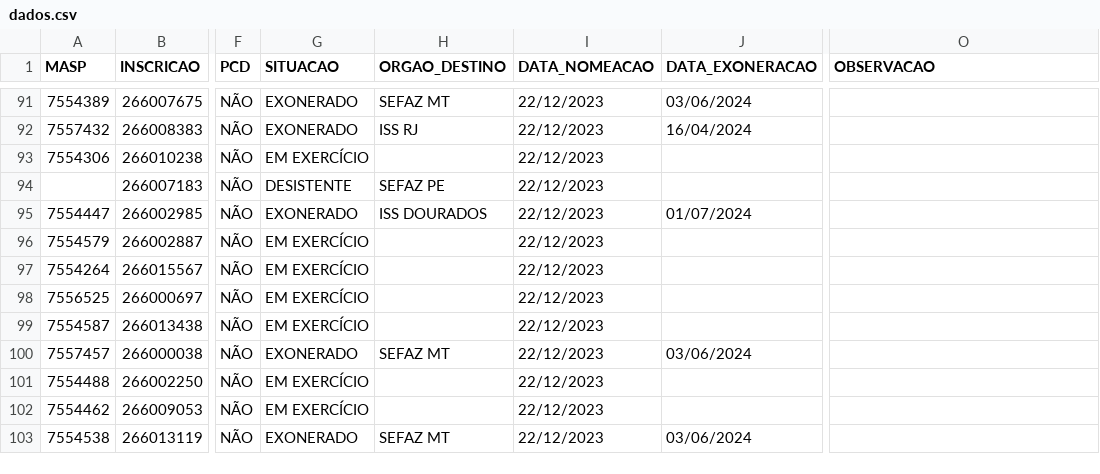
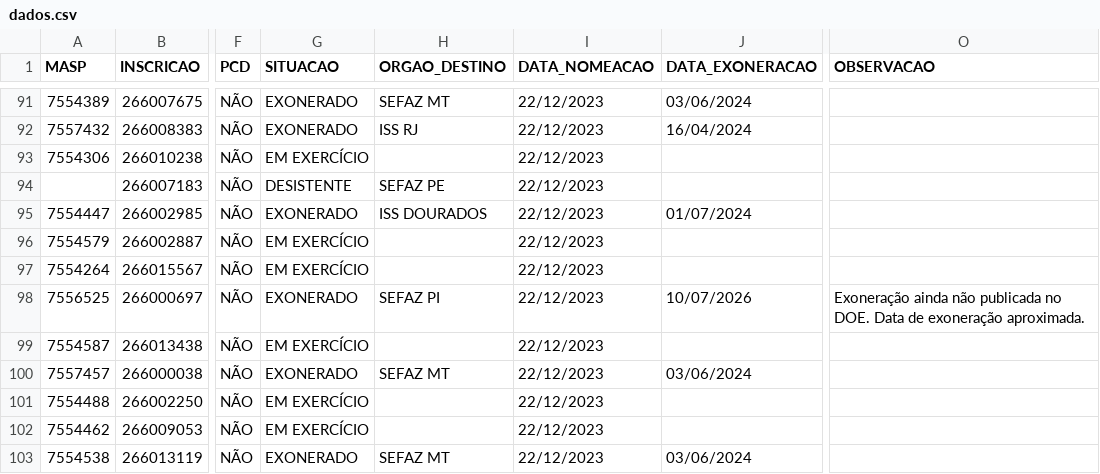
Before and after one commit to observatoriosefmg/observatoriosefmg.github.io, a CSV file: evasao/data/dados.csv, drawn as a sheet; only a part is shown, gaps mark what is left out; the diff names each change by its address in the sheet, - before the commit and + after, or states it on an @@ line.

Commit message:
gerberson

```diff
--- a/evasao/data/dados.csv
+++ b/evasao/data/dados.csv
-G98 (SITUACAO): EM EXERCÍCIO
+G98 (SITUACAO): EXONERADO
-H98 (ORGAO_DESTINO): (empty)
+H98 (ORGAO_DESTINO): SEFAZ PI
-J98 (DATA_EXONERACAO): (empty)
+J98 (DATA_EXONERACAO): 10/07/2026
-O98 (OBSERVACAO): (empty)
+O98 (OBSERVACAO): Exoneração ainda não publicada no DOE. Data de exoneração aproximada.
```
